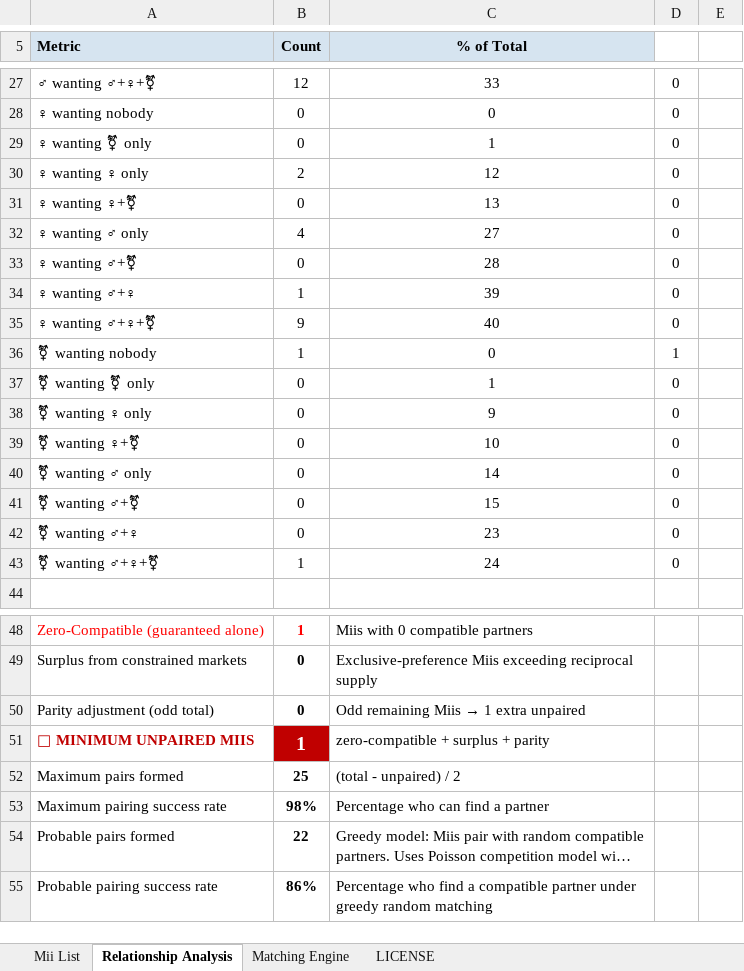
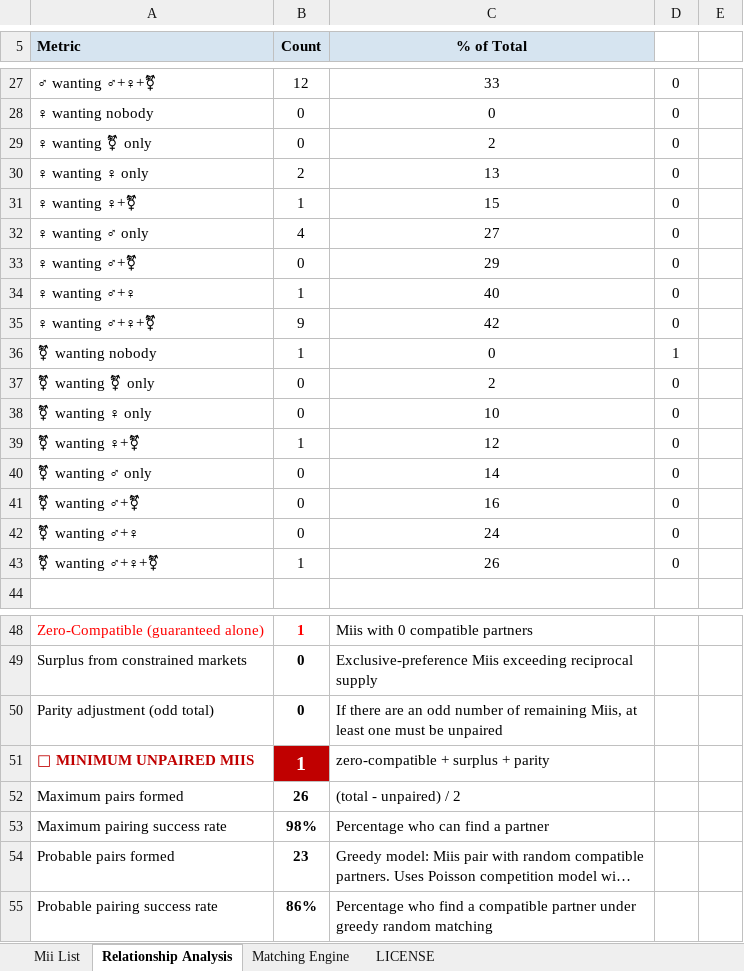
Before and after one commit to robinpie/TLLTDDatingAnalysis, an Excel workbook: Tomodachi Life Living the Dream island dating analysis.xlsx, sheet Relationship Analysis, drawn as a sheet; only a part is shown, gaps mark what is left out; long unchanged cells end in …; values as stored, in another font and other column widths than the file's, no borders; the diff covers the shown part only; the diff names each change by its address in the sheet, - before the commit and + after, or states it on an @@ line.

```diff
--- a/Tomodachi Life Living the Dream island dating analysis.xlsx (sheet Relationship Analysis)
+++ b/Tomodachi Life Living the Dream island dating analysis.xlsx (sheet Relationship Analysis)
-C29 (% of Total): 1
+C29 (% of Total): 2
-C30 (% of Total): 12
+C30 (% of Total): 13
-B31 (Count): 0
+B31 (Count): 1
-C31 (% of Total): 13
+C31 (% of Total): 15
-C33 (% of Total): 28
+C33 (% of Total): 29
-C34 (% of Total): 39
+C34 (% of Total): 40
-C35 (% of Total): 40
+C35 (% of Total): 42
-C37 (% of Total): 1
+C37 (% of Total): 2
-C38 (% of Total): 9
+C38 (% of Total): 10
-B39 (Count): 0
+B39 (Count): 1
-C39 (% of Total): 10
+C39 (% of Total): 12
-C41 (% of Total): 15
+C41 (% of Total): 16
-C42 (% of Total): 23
+C42 (% of Total): 24
-C43 (% of Total): 24
+C43 (% of Total): 26
@@ C50 (% of Total): Odd remaining Miis → 1 extra unpaired → If there are an odd number of remaining Miis, at least one must be unpaired @@
-B52 (Count): 25
+B52 (Count): 26
-B54 (Count): 22
+B54 (Count): 23
```
Also changed, not shown: 2 added rows, 1 removed row and 71 edited cells elsewhere in this sheet, sheet Matching Engine, sheet Mii List, formulas that keep their value.
